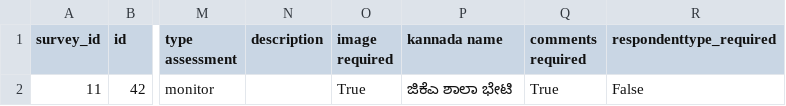
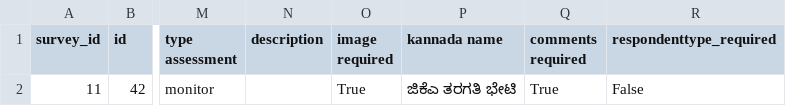
Before and after one commit to klpdotorg/ilp, a CSV file: apps/assessments/management/commands/csv/gkamonitoring_ka/GKA_monitoring_questiongroup_KA.csv, drawn as a sheet; only a part is shown, gaps mark what is left out; the diff names each change by its address in the sheet, - before the commit and + after, or states it on an @@ line.

Commit message:
Update GKA_monitoring_questiongroup_KA.csv

```diff
--- a/apps/assessments/management/commands/csv/gkamonitoring_ka/GKA_monitoring_questiongroup_KA.csv
+++ b/apps/assessments/management/commands/csv/gkamonitoring_ka/GKA_monitoring_questiongroup_KA.csv
-P2 (kannada name): ಜಿಕೆಎ ಶಾಲಾ ಭೇಟಿ
+P2 (kannada name): ಜಿಕೆಎ ತರಗತಿ ಭೇಟಿ
```
